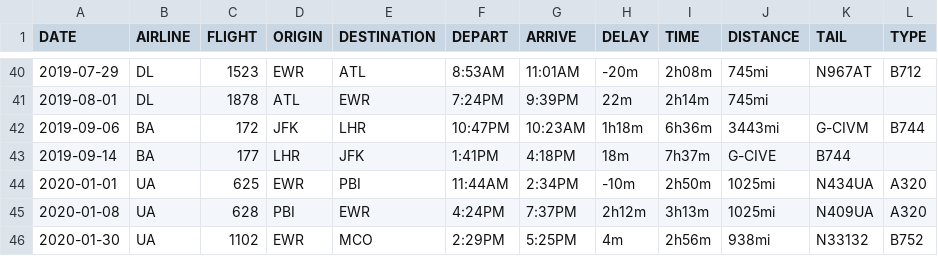
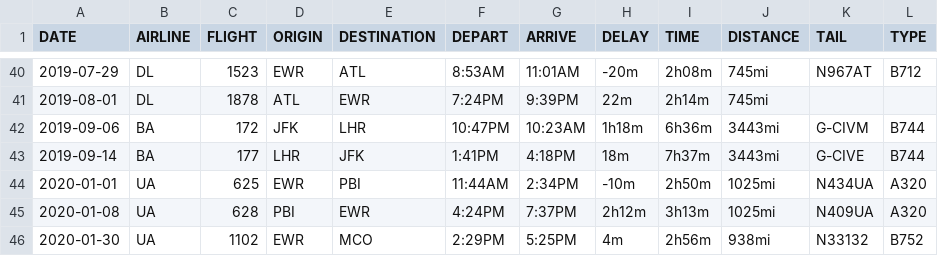
Before and after one commit to mb4828/my-flight-log, a CSV file: resources/MyFlightLog.csv, drawn as a sheet; only a part is shown, gaps mark what is left out.

Commit message:
Fixed data

```diff
--- a/resources/MyFlightLog.csv
+++ b/resources/MyFlightLog.csv
@@ -42,3 +42,3 @@ DATE,AIRLINE,FLIGHT,ORIGIN,DESTINATION,DEPART,ARRIVE,DELAY,TIME,DISTANCE,TAIL,TY
 2019-09-06,BA,172,JFK,LHR,10:47PM,10:23AM,1h18m,6h36m,3443mi,G-CIVM,B744
-2019-09-14,BA,177,LHR,JFK,1:41PM,4:18PM,18m,7h37m,G-CIVE,B744
+2019-09-14,BA,177,LHR,JFK,1:41PM,4:18PM,18m,7h37m,3443mi,G-CIVE,B744
 2020-01-01,UA,625,EWR,PBI,11:44AM,2:34PM,-10m,2h50m,1025mi,N434UA,A320
```
